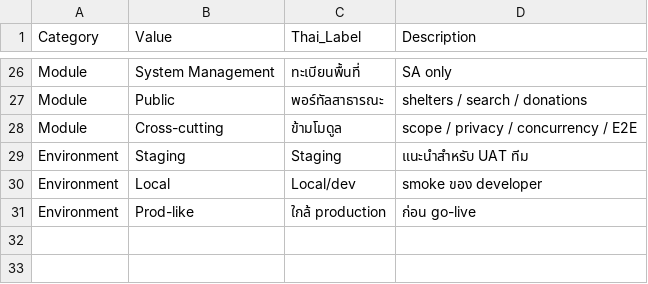
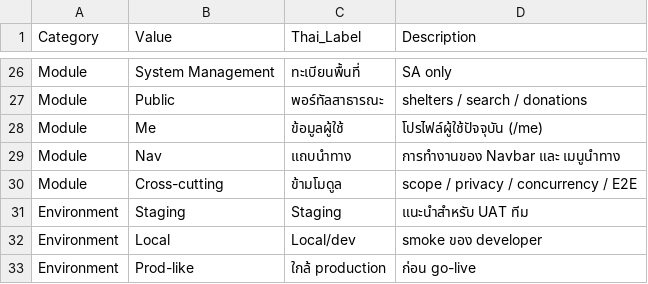
Before and after one commit to r202-coe-psu/tent, a CSV file: docs/uat/uat-reference.csv, drawn as a sheet; only a part is shown, gaps mark what is left out.

```diff
--- a/docs/uat/uat-reference.csv
+++ b/docs/uat/uat-reference.csv
@@ -27,2 +27,4 @@ Module,System Management,ทะเบียนพื้นที่,SA only
 Module,Public,พอร์ทัลสาธารณะ,shelters / search / donations
+Module,Me,ข้อมูลผู้ใช้,โปรไฟล์ผู้ใช้ปัจจุบัน (/me)
+Module,Nav,แถบนำทาง,การทำงานของ Navbar และ เมนูนำทาง
 Module,Cross-cutting,ข้ามโมดูล,scope / privacy / concurrency / E2E
```
Also changed, not shown: docs/uat/smart-shelter-uat-checklist.csv.
